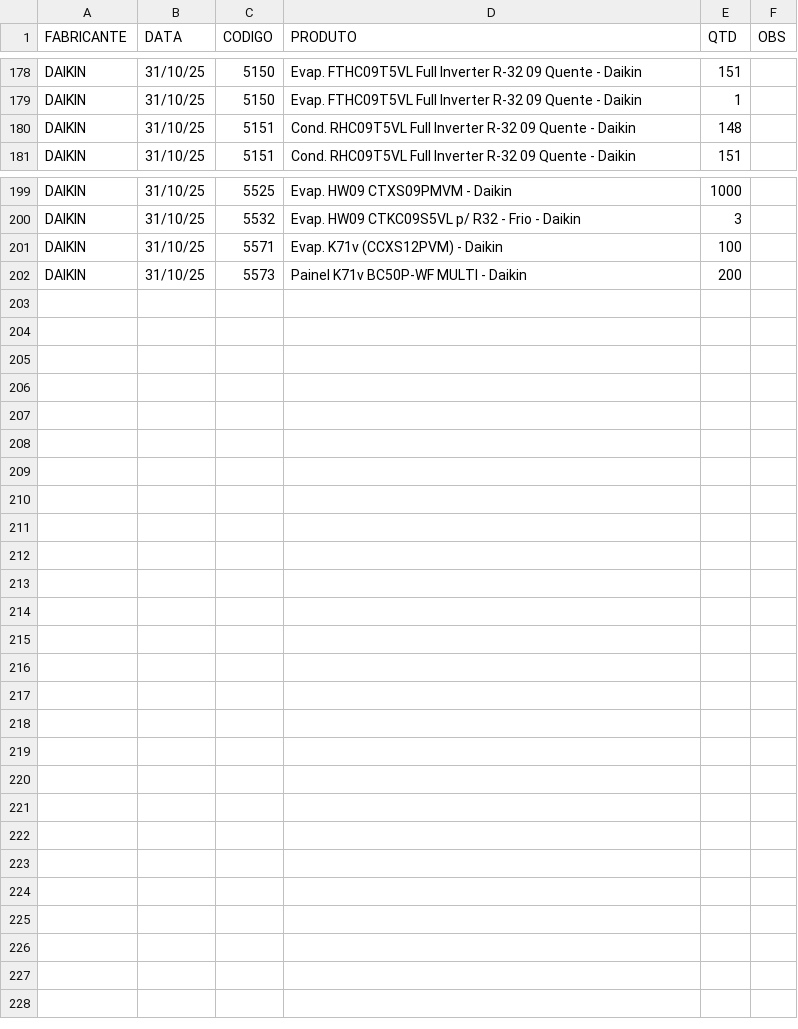
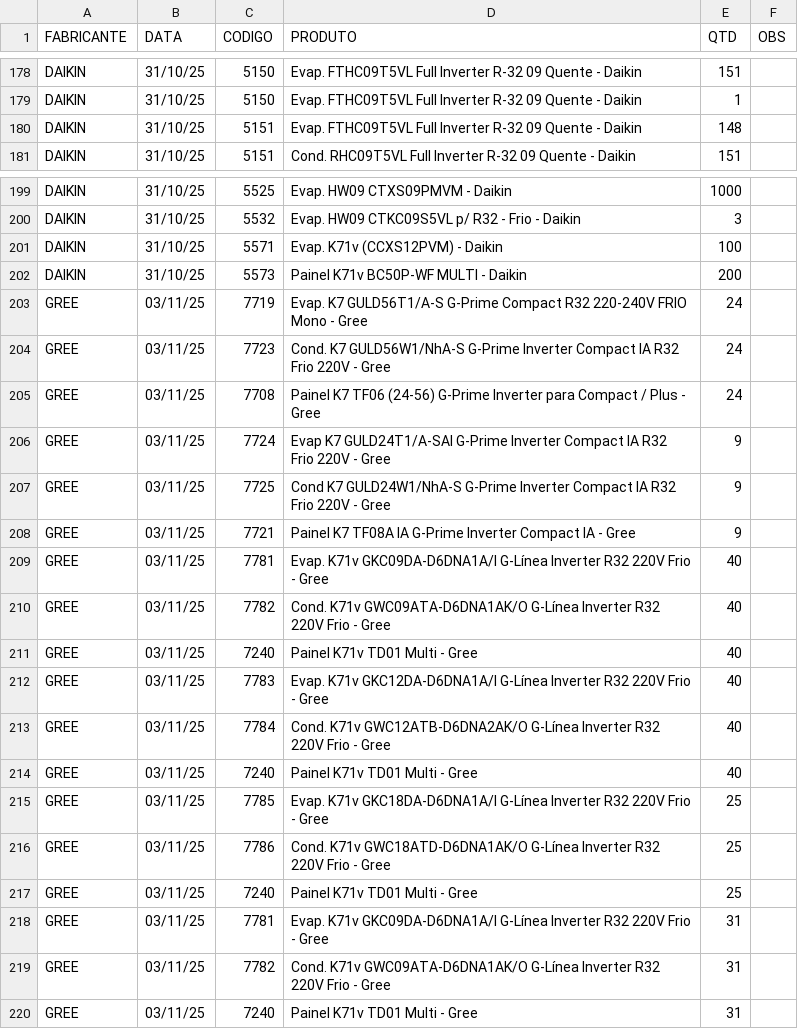
Before and after one commit to discomerciologistica/agendamentos, a CSV file: dados.csv, drawn as a sheet; only a part is shown, gaps mark what is left out.

Commit message:
Update dados.csv

```diff
--- a/dados.csv
+++ b/dados.csv
@@ -179,3 +179,3 @@ DAIKIN,31/10/25,5150,Evap. FTHC09T5VL Full Inverter R-32  09 Quente - Daikin,151
 DAIKIN,31/10/25,5150,Evap. FTHC09T5VL Full Inverter R-32  09 Quente - Daikin,1,
-DAIKIN,31/10/25,5151,Cond. RHC09T5VL Full Inverter R-32  09 Quente - Daikin,148,
+DAIKIN,31/10/25,5151,Evap. FTHC09T5VL Full Inverter R-32  09 Quente - Daikin,148,
 DAIKIN,31/10/25,5151,Cond. RHC09T5VL Full Inverter R-32  09 Quente - Daikin,151,
@@ -202 +202,19 @@ DAIKIN,31/10/25,5571,Evap. K71v  (CCXS12PVM)  - Daikin,100,
 DAIKIN,31/10/25,5573,Painel K71v BC50P-WF MULTI - Daikin,200,
+GREE,03/11/25,7719,Evap. K7 GULD56T1/A-S G-Prime Compact R32 220-240V FRIO Mono - Gree,24,
+GREE,03/11/25,7723,Cond. K7 GULD56W1/NhA-S G-Prime Inverter Compact IA R32 Frio 220V - Gree,24,
+GREE,03/11/25,7708,Painel K7 TF06 (24-56) G-Prime Inverter para Compact / Plus - Gree,24,
+GREE,03/11/25,7724,Evap K7 GULD24T1/A-SAI G-Prime Inverter Compact IA R32 Frio 220V - Gree,9,
+GREE,03/11/25,7725,Cond K7 GULD24W1/NhA-S G-Prime Inverter Compact IA R32 Frio 220V - Gree,9,
+GREE,03/11/25,7721,Painel K7 TF08A IA G-Prime Inverter Compact IA - Gree,9,
+GREE,03/11/25,7781,Evap. K71v GKC09DA-D6DNA1A/I G-Línea Inverter  R32 220V Frio - Gree,40,
+GREE,03/11/25,7782,Cond. K71v GWC09ATA-D6DNA1AK/O G-Línea Inverter R32 220V Frio - Gree,40,
+GREE,03/11/25,7240,Painel K71v TD01 Multi - Gree,40,
+GREE,03/11/25,7783,Evap. K71v GKC12DA-D6DNA1A/I G-Línea Inverter  R32 220V Frio - Gree,40,
+GREE,03/11/25,7784,Cond. K71v GWC12ATB-D6DNA2AK/O G-Línea Inverter R32 220V Frio - Gree,40,
+GREE,03/11/25,7240,Painel K71v TD01 Multi - Gree,40,
+GREE,03/11/25,7785,Evap. K71v GKC18DA-D6DNA1A/I G-Línea Inverter  R32 220V Frio - Gree,25,
+GREE,03/11/25,7786,Cond. K71v GWC18ATD-D6DNA1AK/O G-Línea Inverter R32 220V Frio - Gree,25,
+GREE,03/11/25,7240,Painel K71v TD01 Multi - Gree,25,
+GREE,03/11/25,7781,Evap. K71v GKC09DA-D6DNA1A/I G-Línea Inverter  R32 220V Frio - Gree,31,
+GREE,03/11/25,7782,Cond. K71v GWC09ATA-D6DNA1AK/O G-Línea Inverter R32 220V Frio - Gree,31,
+GREE,03/11/25,7240,Painel K71v TD01 Multi - Gree,31,
```
